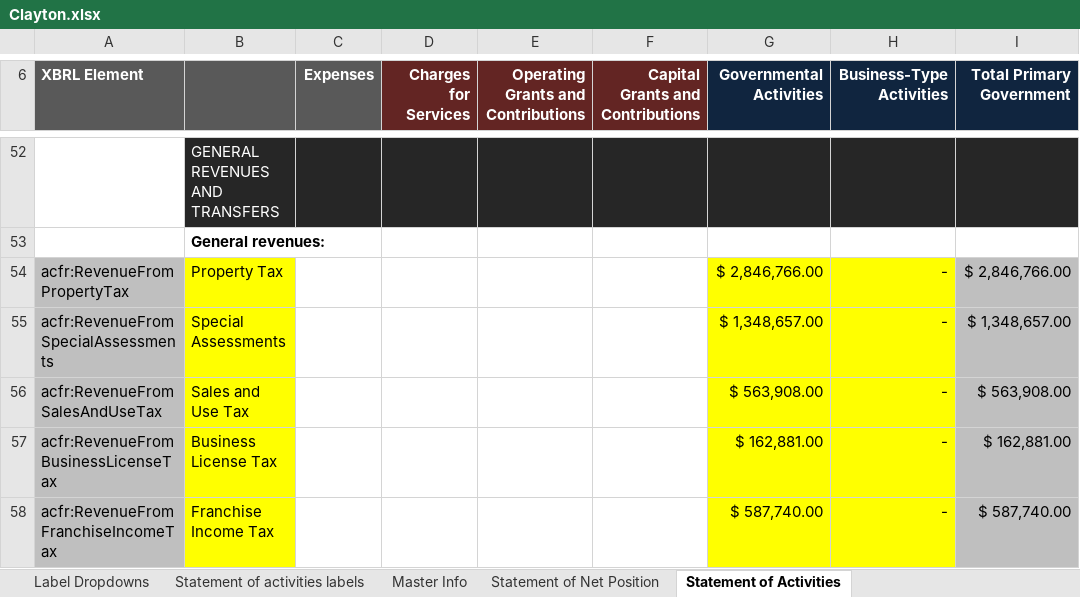
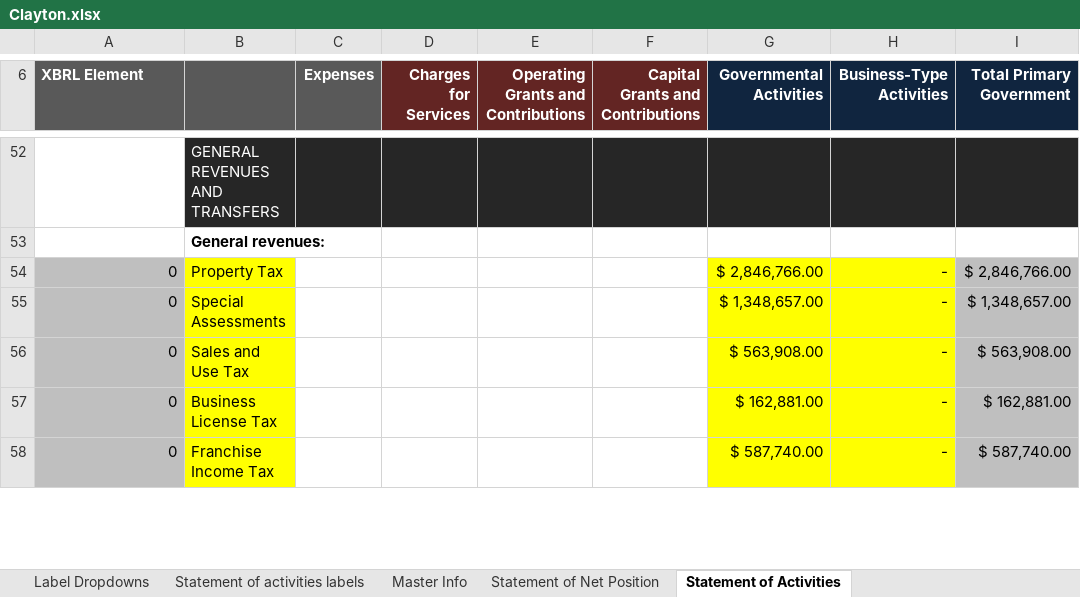
Before and after one commit to closup/process-xbrl, an Excel workbook: static/input_files/samples/Clayton.xlsx, sheet Statement of Activities, drawn as a sheet; only a part is shown, gaps mark what is left out; values as stored, in another font and other column widths than the file's, no borders; conditional formats not drawn; the diff covers the shown part only; the diff names each change by its address in the sheet, - before the commit and + after, or states it on an @@ line.

Commit message:
fixed error in stmt of activities lookup table

```diff
--- a/static/input_files/samples/Clayton.xlsx (sheet Statement of Activities)
+++ b/static/input_files/samples/Clayton.xlsx (sheet Statement of Activities)
-A54 (XBRL Element): acfr:RevenueFromPropertyTax
+A54 (XBRL Element): 0
-A55 (XBRL Element): acfr:RevenueFromSpecialAssessments
+A55 (XBRL Element): 0
-A56 (XBRL Element): acfr:RevenueFromSalesAndUseTax
+A56 (XBRL Element): 0
-A57 (XBRL Element): acfr:RevenueFromBusinessLicenseTax
+A57 (XBRL Element): 0
-A58 (XBRL Element): acfr:RevenueFromFranchiseIncomeTax
+A58 (XBRL Element): 0
```
Also changed, not shown: 11 edited cells elsewhere in this sheet, sheet Statement of activities labels, static/input_files/ACFR_template.xlsx.
